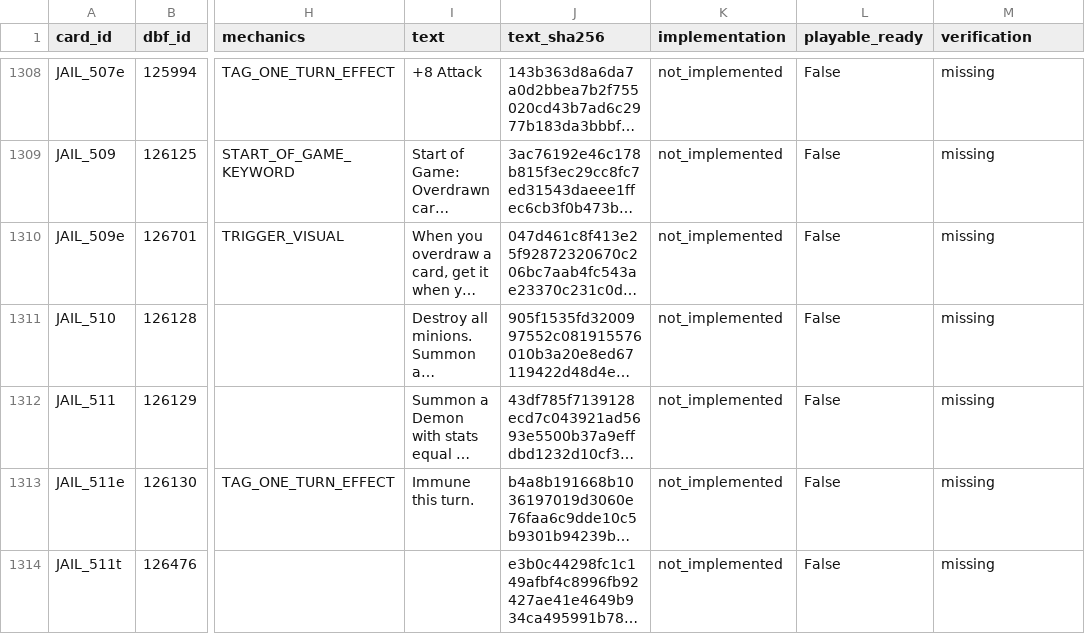
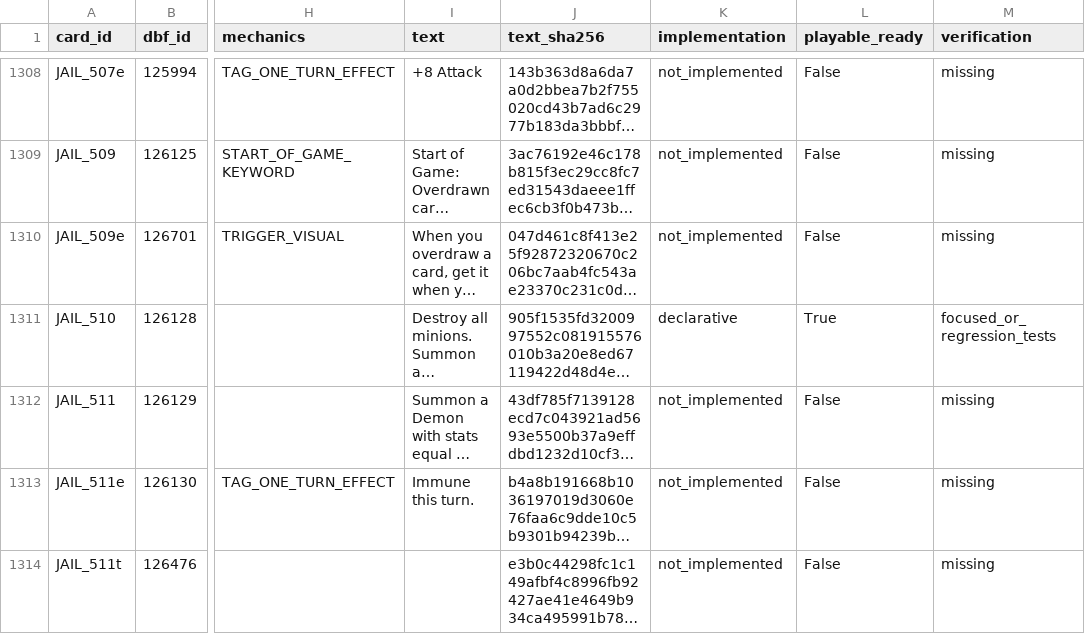
Before and after one commit to luentong/lushi, a CSV file: reports/standard_rule_coverage.csv, drawn as a sheet; only a part is shown, gaps mark what is left out; long unchanged cells end in …; the diff covers the shown part only; the diff names each change by its address in the sheet, - before the commit and + after, or states it on an @@ line.

```diff
--- a/reports/standard_rule_coverage.csv
+++ b/reports/standard_rule_coverage.csv
-K1311 (implementation): not_implemented
+K1311 (implementation): declarative
-L1311 (playable_ready): False
+L1311 (playable_ready): True
-M1311 (verification): missing
+M1311 (verification): focused_or_regression_tests
```
Also changed, not shown: 21 edited cells elsewhere in this file, reports/card_rule_manifest.csv, 10 other files.
